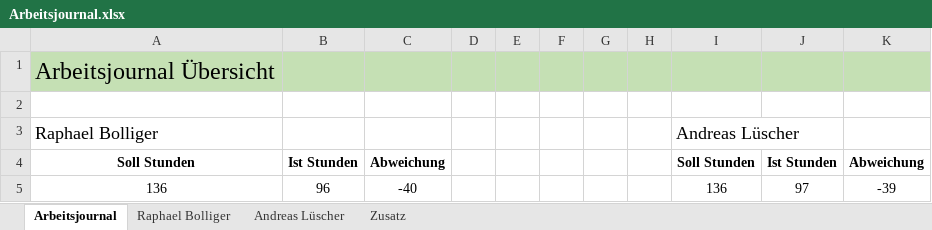
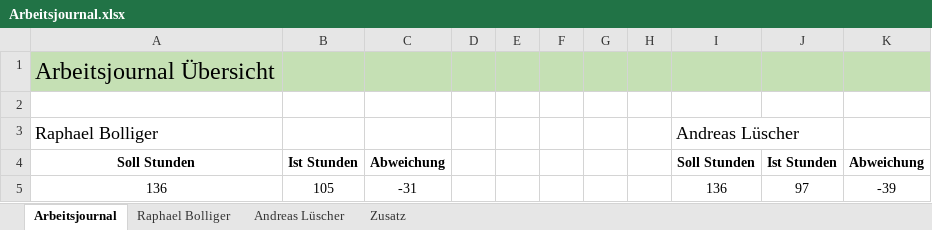
Before and after one commit to ahueni/ASD_iPad_App, an Excel workbook: doc/journal/Arbeitsjournal.xlsx, sheet Arbeitsjournal, drawn as a sheet; values as stored, in another font and other column widths than the file's, no borders; charts and pictures not drawn; the diff names each change by its address in the sheet, - before the commit and + after, or states it on an @@ line.

```diff
--- a/doc/journal/Arbeitsjournal.xlsx (sheet Arbeitsjournal)
+++ b/doc/journal/Arbeitsjournal.xlsx (sheet Arbeitsjournal)
-B5: 96
+B5: 105
-C5: -40
+C5: -31
```
Also changed, not shown: sheet Zusatz, sheet Raphael Bolliger, formulas that keep their value, charts or pictures.
